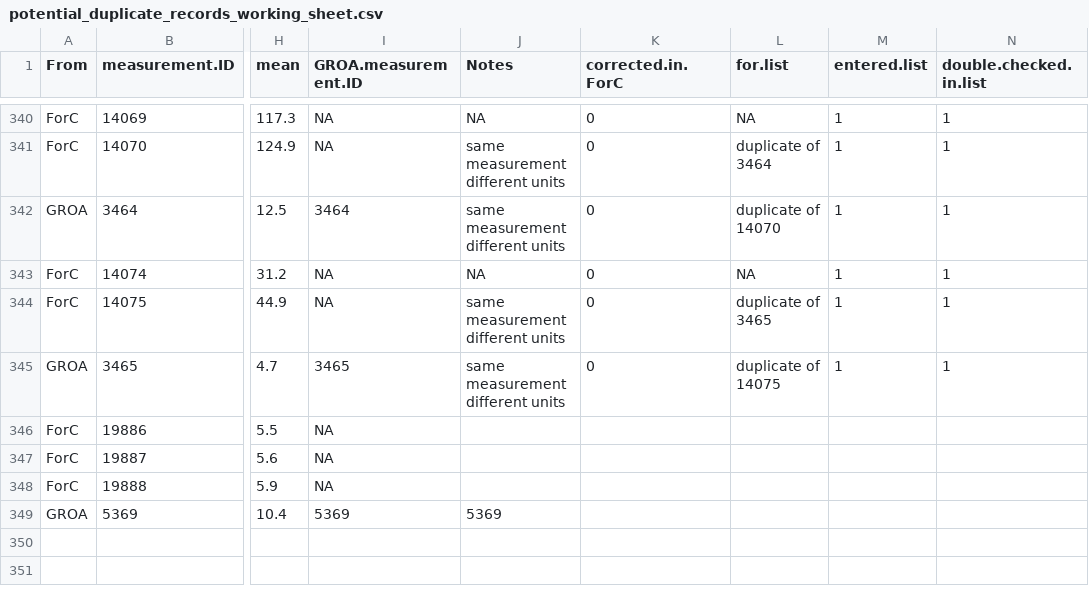
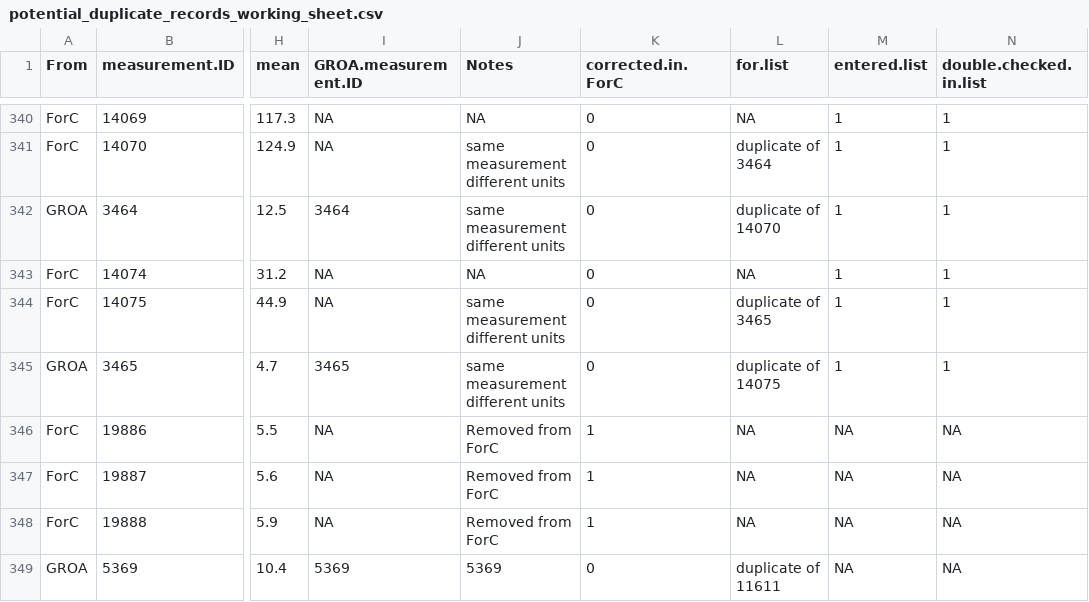
Before and after one commit to forc-db/GROA, a CSV file: GROA-ForC_integration/Duplicates_processing/potential_duplicate_records_working_sheet.csv, drawn as a sheet; only a part is shown, gaps mark what is left out; the diff names each change by its address in the sheet, - before the commit and + after, or states it on an @@ line.

Commit message:
Update potential_duplicate_records_working_sheet.csv
#98

```diff
--- a/GROA-ForC_integration/Duplicates_processing/potential_duplicate_records_working_sheet.csv
+++ b/GROA-ForC_integration/Duplicates_processing/potential_duplicate_records_working_sheet.csv
-J346:J348 (Notes): (empty)
+J346:J348 (Notes): Removed from ForC
-K346:K348 (corrected.in.ForC): (empty)
+K346:K348 (corrected.in.ForC): 1
-L346:L348 (for.list): (empty)
+L346:L348 (for.list): NA
-M346:M349 (entered.list): (empty)
+M346:M349 (entered.list): NA
-N346:N349 (double.checked.in.list): (empty)
+N346:N349 (double.checked.in.list): NA
-K349 (corrected.in.ForC): (empty)
+K349 (corrected.in.ForC): 0
-L349 (for.list): (empty)
+L349 (for.list): duplicate of 11611
```
